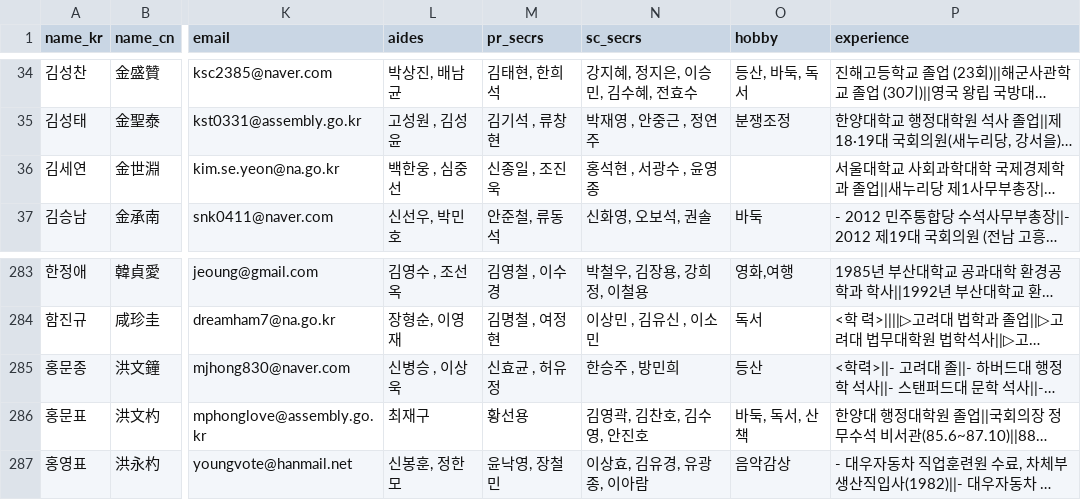
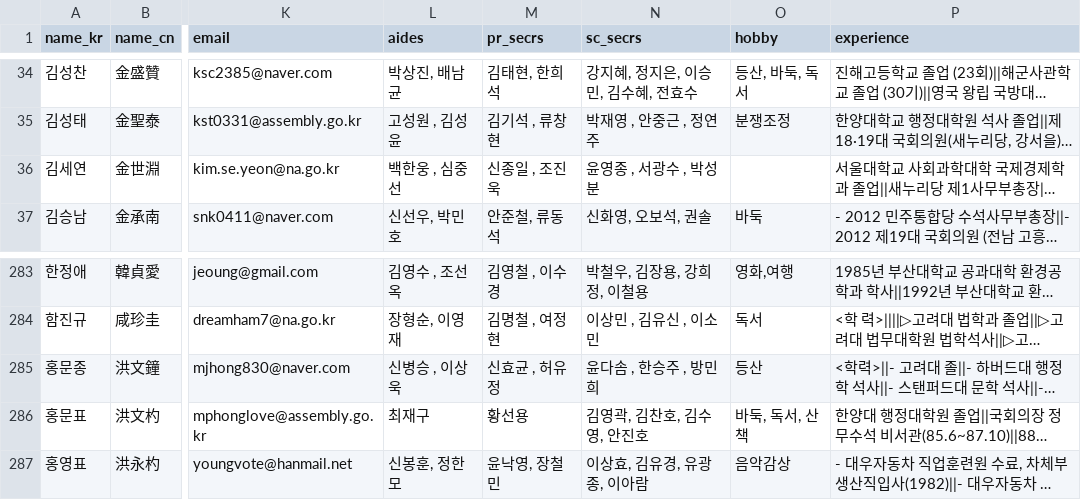
Before and after one commit to teampopong/data-assembly, a CSV file: assembly.csv, drawn as a sheet; only a part is shown, gaps mark what is left out; long unchanged cells end in …; the diff names each change by its address in the sheet, - before the commit and + after, or states it on an @@ line.

```diff
--- a/assembly.csv
+++ b/assembly.csv
-N36 (sc_secrs): 홍석현 , 서광수 , 윤영종
+N36 (sc_secrs): 윤영종 , 서광수 , 박성분
-N285 (sc_secrs): 한승주 , 방민희
+N285 (sc_secrs): 윤다솜 , 한승주 , 방민희
```
Also changed, not shown: 1 other file.
